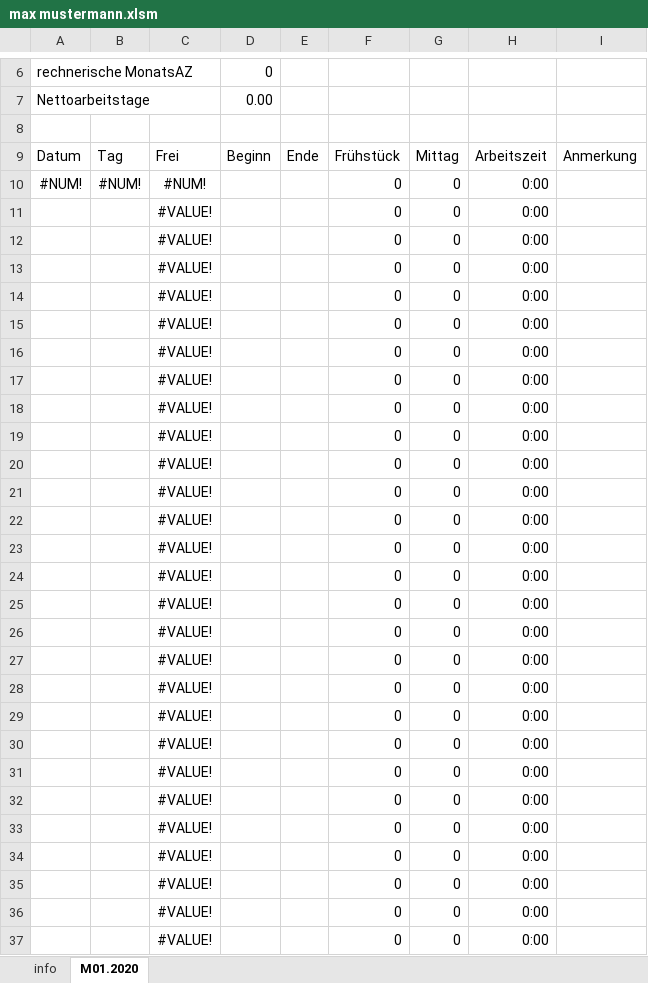
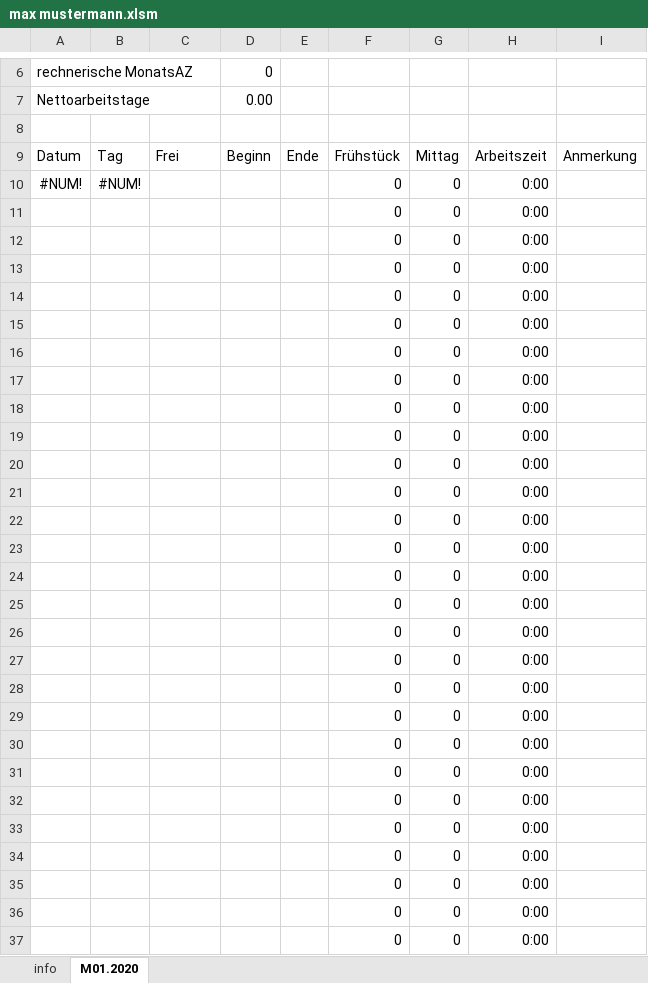
Before and after one commit to erroronline1/qualitymanagement, an Excel workbook: timetables/max mustermann.xlsm, sheet M01.2020, drawn as a sheet; only a part is shown, gaps mark what is left out; values as stored, in another font and other column widths than the file's, no borders; conditional formats not drawn; the diff covers the shown part only; the diff names each change by its address in the sheet, - before the commit and + after, or states it on an @@ line.

```diff
--- a/timetables/max mustermann.xlsm (sheet M01.2020)
+++ b/timetables/max mustermann.xlsm (sheet M01.2020)
-C10: #NUM!
+C10: (empty)
-C11:C37: #VALUE!
+C11:C37: (empty)
```
Also changed, not shown: 4 edited cells elsewhere in this sheet, sheet info, timetables/jane doe.xlsm, 6 other files.
